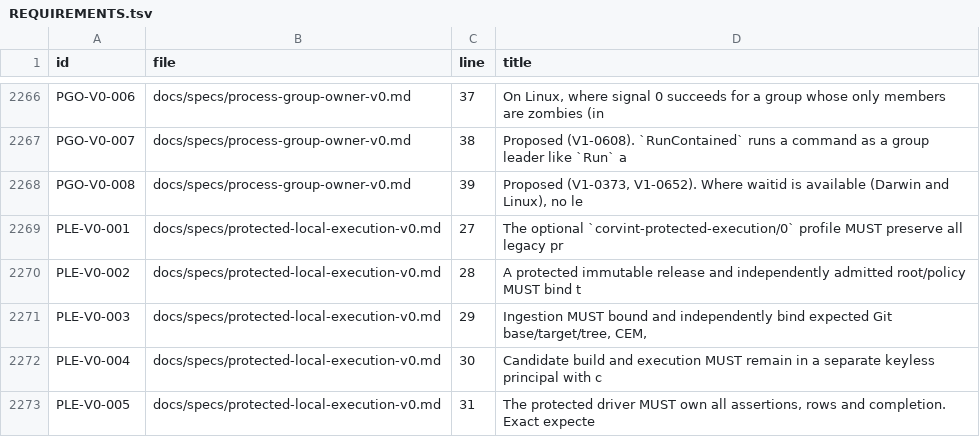
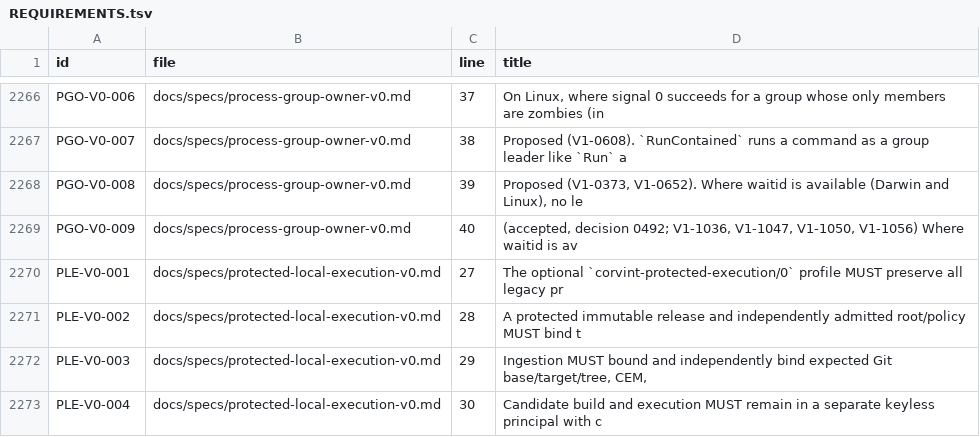
Before and after one commit to beamfall/corvint, a TSV file: docs/specs/REQUIREMENTS.tsv, drawn as a sheet; only a part is shown, gaps mark what is left out; the shorter side is filled out with more unchanged rows.

Commit message:
docs: accept PGO-V0-009 (decision 0492) with the RC3 process-group build log

```diff
--- a/docs/specs/REQUIREMENTS.tsv
+++ b/docs/specs/REQUIREMENTS.tsv
@@ -2268,2 +2268,3 @@ PGO-V0-007	docs/specs/process-group-owner-v0.md	38	Proposed (V1-0608). `RunConta
 PGO-V0-008	docs/specs/process-group-owner-v0.md	39	Proposed (V1-0373, V1-0652). Where waitid is available (Darwin and Linux), no le
+PGO-V0-009	docs/specs/process-group-owner-v0.md	40	(accepted, decision 0492; V1-1036, V1-1047, V1-1050, V1-1056) Where waitid is av
 PLE-V0-001	docs/specs/protected-local-execution-v0.md	27	The optional `corvint-protected-execution/0` profile MUST preserve all legacy pr
```
Also changed, not shown: 4 other files.
